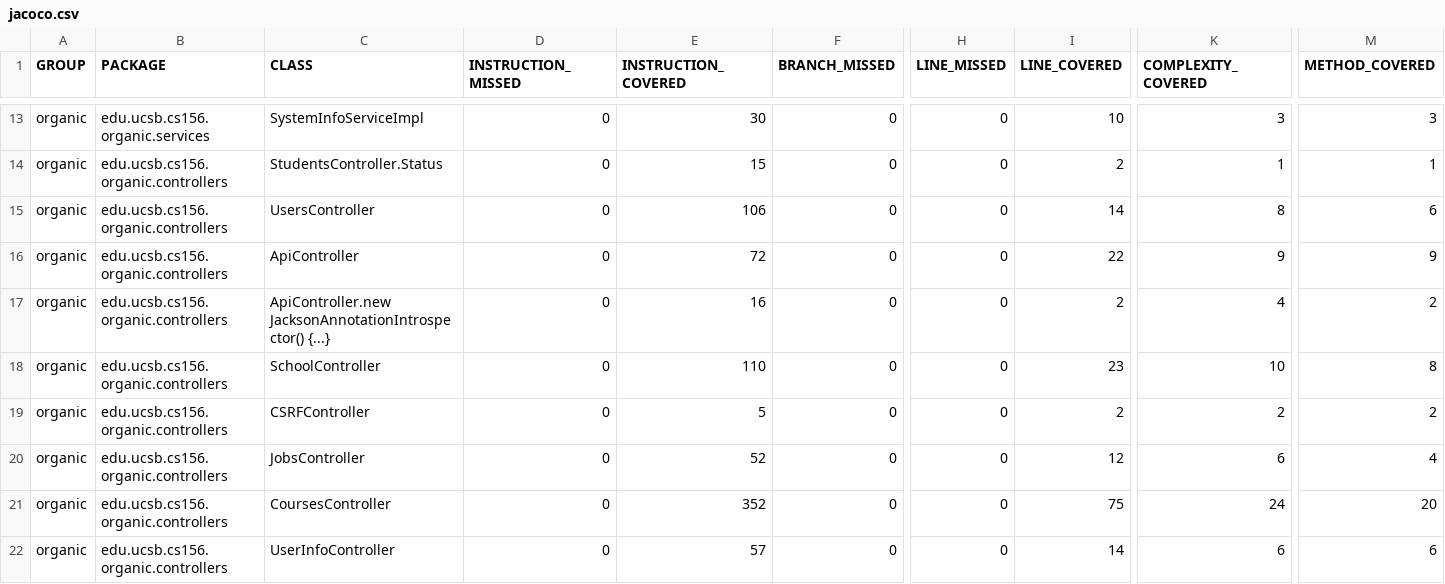
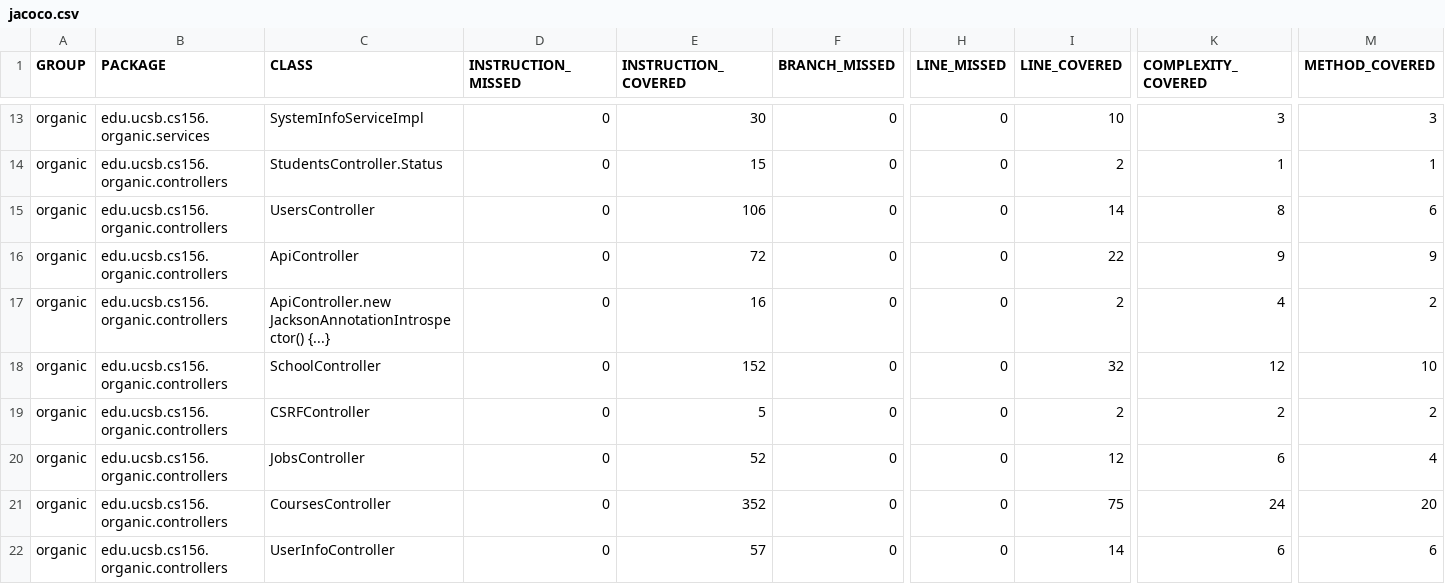
Before and after one commit to ucsb-cs156-w24/proj-organic-w24-6pm-1, a CSV file: prs/73/jacoco/jacoco.csv, drawn as a sheet; only a part is shown, gaps mark what is left out; the diff names each change by its address in the sheet, - before the commit and + after, or states it on an @@ line.

```diff
--- a/prs/73/jacoco/jacoco.csv
+++ b/prs/73/jacoco/jacoco.csv
-E18 (INSTRUCTION_COVERED): 110
+E18 (INSTRUCTION_COVERED): 152
-I18 (LINE_COVERED): 23
+I18 (LINE_COVERED): 32
-K18 (COMPLEXITY_COVERED): 10
+K18 (COMPLEXITY_COVERED): 12
-M18 (METHOD_COVERED): 8
+M18 (METHOD_COVERED): 10
```
Also changed, not shown: 7 other files.
